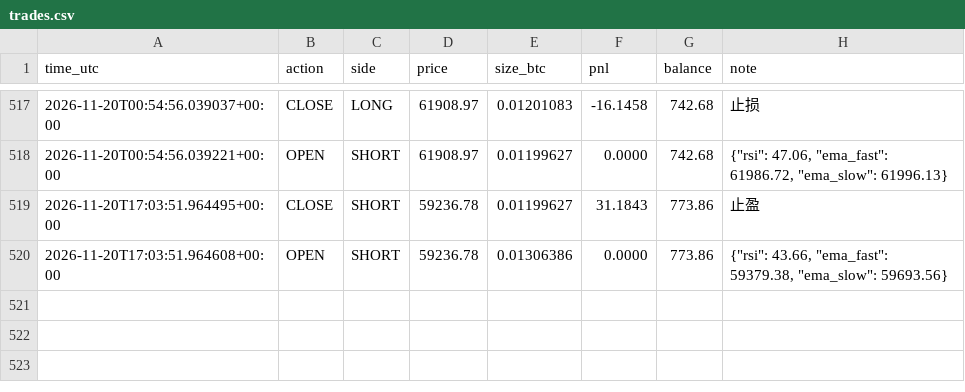
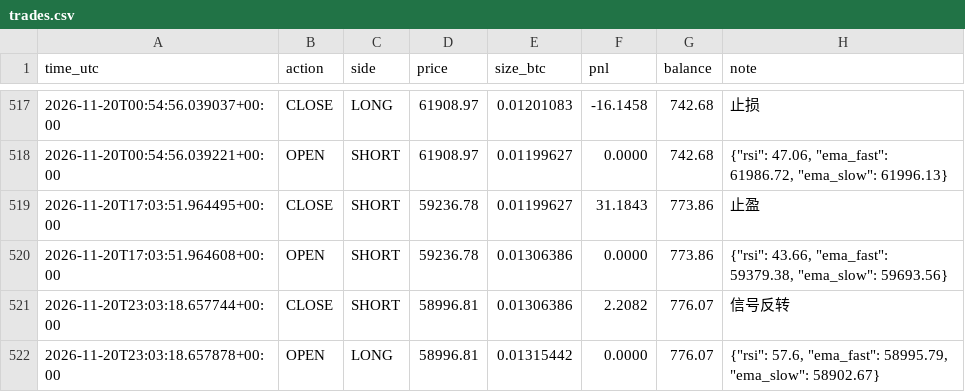
Before and after one commit to kk668900/btc-paper-bot, a CSV file: trades.csv, drawn as a sheet; only a part is shown, gaps mark what is left out; the diff names each change by its address in the sheet, - before the commit and + after, or states it on an @@ line.

```diff
--- a/trades.csv
+++ b/trades.csv
+row 521: 2026-11-20T23:03:18.657744+00:00 | CLOSE | SHORT | 58996.81 | 0.01306386 | 2.2082 | 776.07 | 信号反转
+row 522: 2026-11-20T23:03:18.657878+00:00 | OPEN | LONG | 58996.81 | 0.01315442 | 0.0000 | 776.07 | {"rsi": 57.6, "ema_fast": 58995.79, "ema_slow": 58902.67}
```
Also changed, not shown: 1 other file.
